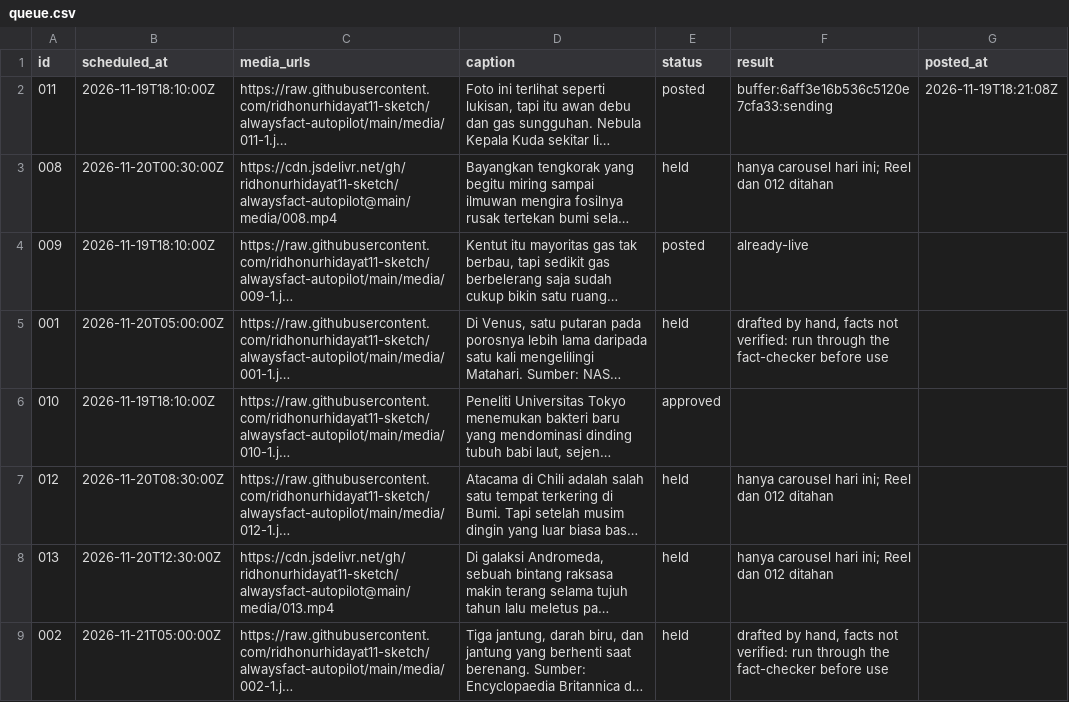
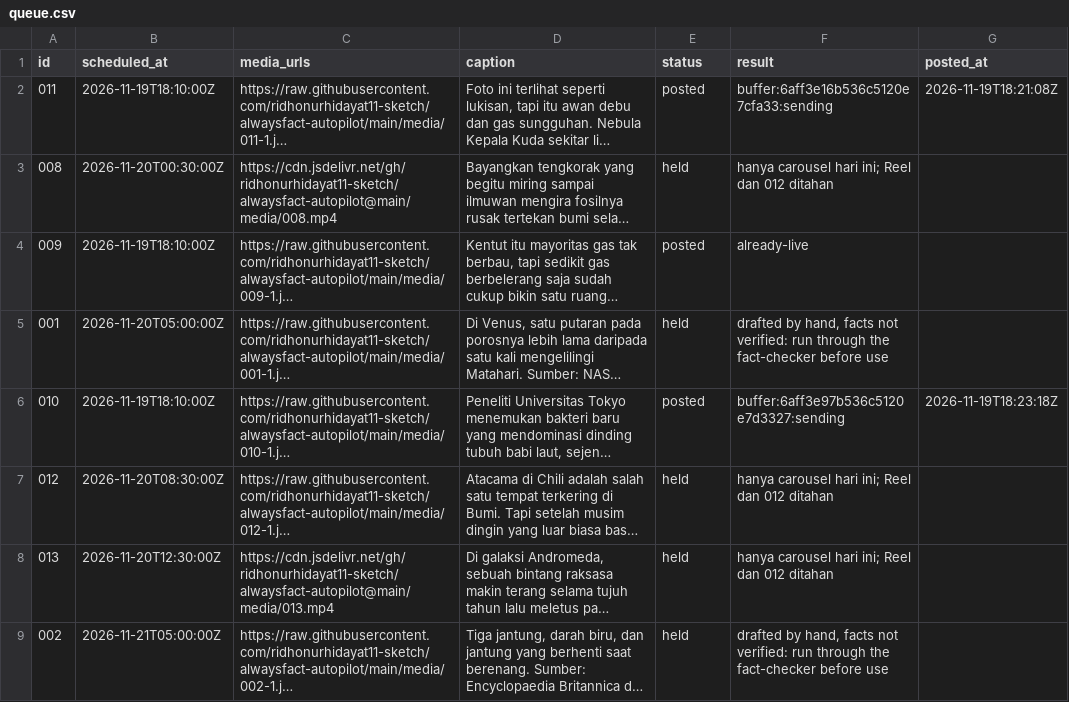
Before and after one commit to ridhonurhidayat11-sketch/alwaysfact-autopilot, a CSV file: queue.csv, drawn as a sheet; only a part is shown; long unchanged cells end in …; the diff names each change by its address in the sheet, - before the commit and + after, or states it on an @@ line.

```diff
--- a/queue.csv
+++ b/queue.csv
-E6 (status): approved
+E6 (status): posted
-F6 (result): (empty)
+F6 (result): buffer:6aff3e97b536c5120e7d3327:sending
-G6 (posted_at): (empty)
+G6 (posted_at): 2026-11-19T18:23:18Z
```
